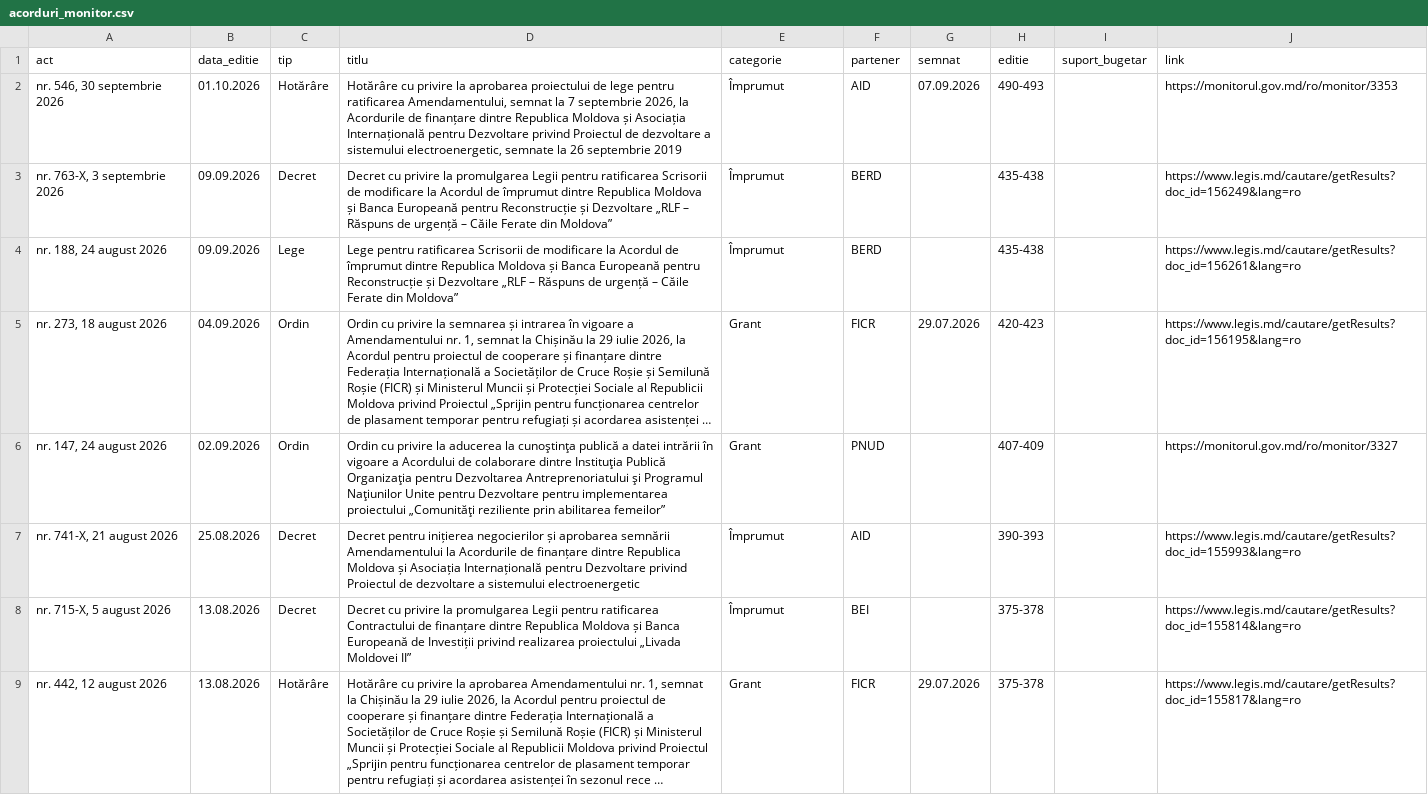
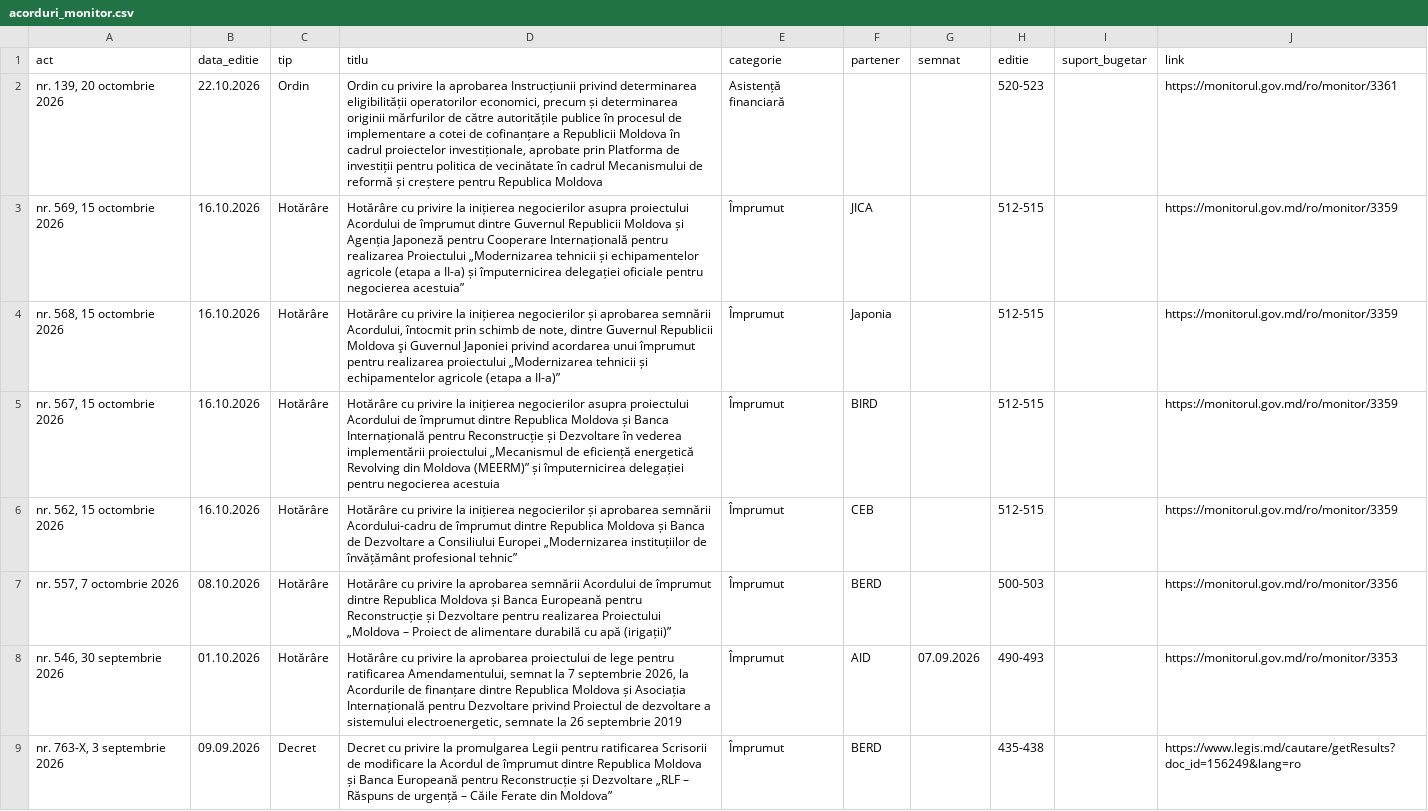
Before and after one commit to igornistor2013-wq/acorduri, a CSV file: date/acorduri_monitor.csv, drawn as a sheet; only a part is shown; the shorter side is filled out with more unchanged rows; long unchanged cells end in …; the diff names each change by its address in the sheet, - before the commit and + after, or states it on an @@ line.

```diff
--- a/date/acorduri_monitor.csv
+++ b/date/acorduri_monitor.csv
+row 2: nr. 139, 20 octombrie 2026 | 22.10.2026 | Ordin | Ordin cu privire la aprobarea Instrucțiunii privind determinarea eligibilității operatorilor economici, precum și determinarea originii mărfurilor de către autoritățile publice în procesul de implementare a cotei de cofinanțare a Republicii Moldova în cadrul proiectelor investiționale, aprobate prin Platforma de investiții pentru politica de vecinătate în cadrul Mecanismului de reformă și creștere pentru Republica Moldova | Asistență financiară |  |  | 520-523 |  | https://monitorul.gov.md/ro/monitor/3361
+row 3: nr. 569, 15 octombrie 2026 | 16.10.2026 | Hotărâre | Hotărâre cu privire la inițierea negocierilor asupra proiectului Acordului de împrumut dintre Guvernul Republicii Moldova și Agenția Japoneză pentru Cooperare Internațională pentru realizarea Proiectului „Modernizarea tehnicii și echipamentelor agricole (etapa a II-a) și împuternicirea delegației oficiale pentru negocierea acestuia” | Împrumut | JICA |  | 512-515 |  | https://monitorul.gov.md/ro/monitor/3359
+row 4: nr. 568, 15 octombrie 2026 | 16.10.2026 | Hotărâre | Hotărâre cu privire la inițierea negocierilor și aprobarea semnării Acordului, întocmit prin schimb de note, dintre Guvernul Republicii Moldova şi Guvernul Japoniei privind acordarea unui împrumut pentru realizarea proiectului „Modernizarea tehnicii și echipamentelor agricole (etapa a II-a)” | Împrumut | Japonia |  | 512-515 |  | https://monitorul.gov.md/ro/monitor/3359
+row 5: nr. 567, 15 octombrie 2026 | 16.10.2026 | Hotărâre | Hotărâre cu privire la inițierea negocierilor asupra proiectului Acordului de împrumut dintre Republica Moldova și Banca Internațională pentru Reconstrucție și Dezvoltare în vederea implementării proiectului „Mecanismul de eficiență energetică Revolving din Moldova (MEERM)” și împuternicirea delegației pentru negocierea acestuia | Împrumut | BIRD |  | 512-515 |  | https://monitorul.gov.md/ro/monitor/3359
+row 6: nr. 562, 15 octombrie 2026 | 16.10.2026 | Hotărâre | Hotărâre cu privire la inițierea negocierilor și aprobarea semnării Acordului-cadru de împrumut dintre Republica Moldova și Banca de Dezvoltare a Consiliului Europei „Modernizarea instituțiilor de învățământ profesional tehnic” | Împrumut | CEB |  | 512-515 |  | https://monitorul.gov.md/ro/monitor/3359
+row 7: nr. 557, 7 octombrie 2026 | 08.10.2026 | Hotărâre | Hotărâre cu privire la aprobarea semnării Acordului de împrumut dintre Republica Moldova și Banca Europeană pentru Reconstrucție și Dezvoltare pentru realizarea Proiectului „Moldova – Proiect de alimentare durabilă cu apă (irigații)” | Împrumut | BERD |  | 500-503 |  | https://monitorul.gov.md/ro/monitor/3356
```
Also changed, not shown: date/acorduri_legis.csv, 7 other files.
